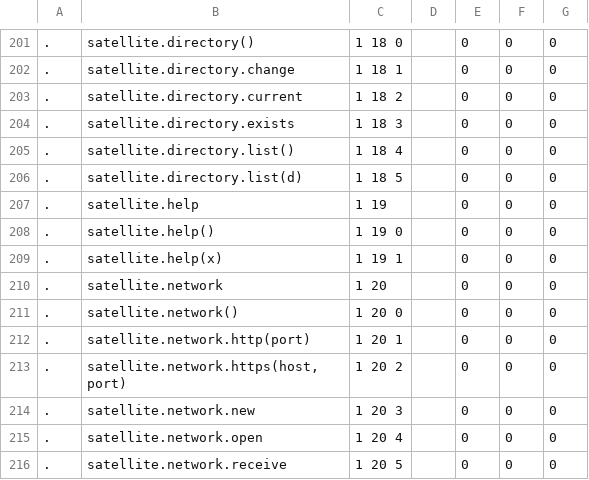
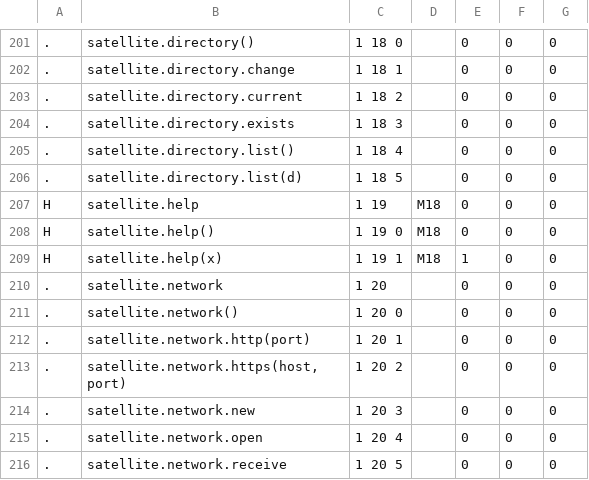
Before and after one commit to satellitemadness1/satellite, a TSV file: help_lines/nodes.tsv, drawn as a sheet; only a part is shown, gaps mark what is left out; the diff names each change by its address in the sheet, - before the commit and + after, or states it on an @@ line.

```diff
--- a/help_lines/nodes.tsv
+++ b/help_lines/nodes.tsv
-A207:A209: .
+A207:A209: H
-D207:D209: (empty)
+D207:D209: M18
-E209: 0
+E209: 1
```
Also changed, not shown: 43 other files.
